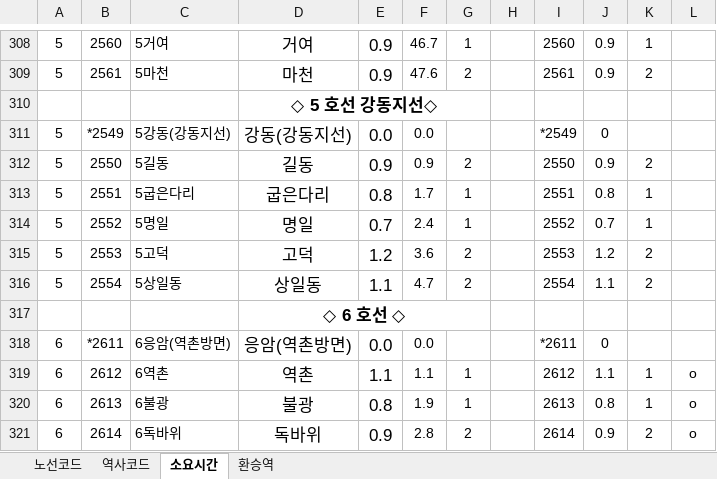
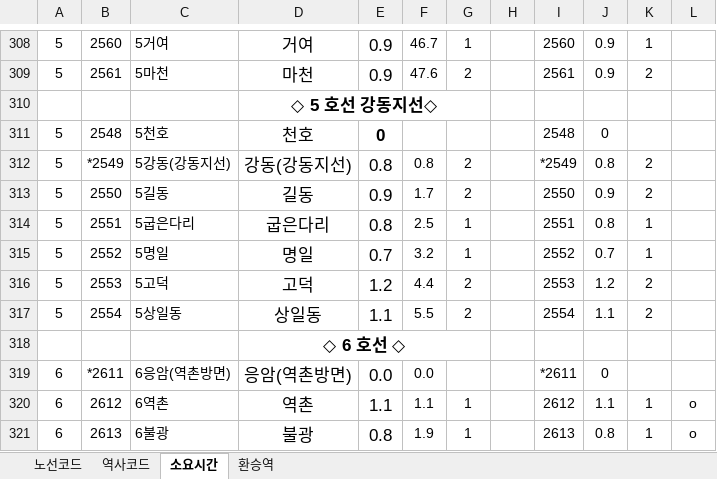
Before and after one commit to upgle/seoul-metro, an Excel workbook: example/metro.xlsx, sheet 소요시간, drawn as a sheet; only a part is shown, gaps mark what is left out; the shorter side is filled out with more unchanged rows; values as stored, in another font and other column widths than the file's, no borders; addresses are those after the commit; the diff names each change by its address in the sheet, - before the commit and + after, or states it on an @@ line.

```diff
--- a/example/metro.xlsx (sheet 소요시간)
+++ b/example/metro.xlsx (sheet 소요시간)
+row 311: 5 | 2548 | 5천호 | 천호 | 0 |  |  |  | 2548 | 0
-E312: 0.0
+E312: 0.8
-F312: 0.0
+F312: 0.8
-G312: (empty)
+G312: 2
-J312: 0
+J312: 0.8
-K312: (empty)
+K312: 2
-F313: 0.9
+F313: 1.7
-F314: 1.7
+F314: 2.5
-F315: 2.4
+F315: 3.2
-F316: 3.6
+F316: 4.4
-F317: 4.7
+F317: 5.5
```
Also changed, not shown: sheet 환승역, formulas that keep their value, 1 other file.
